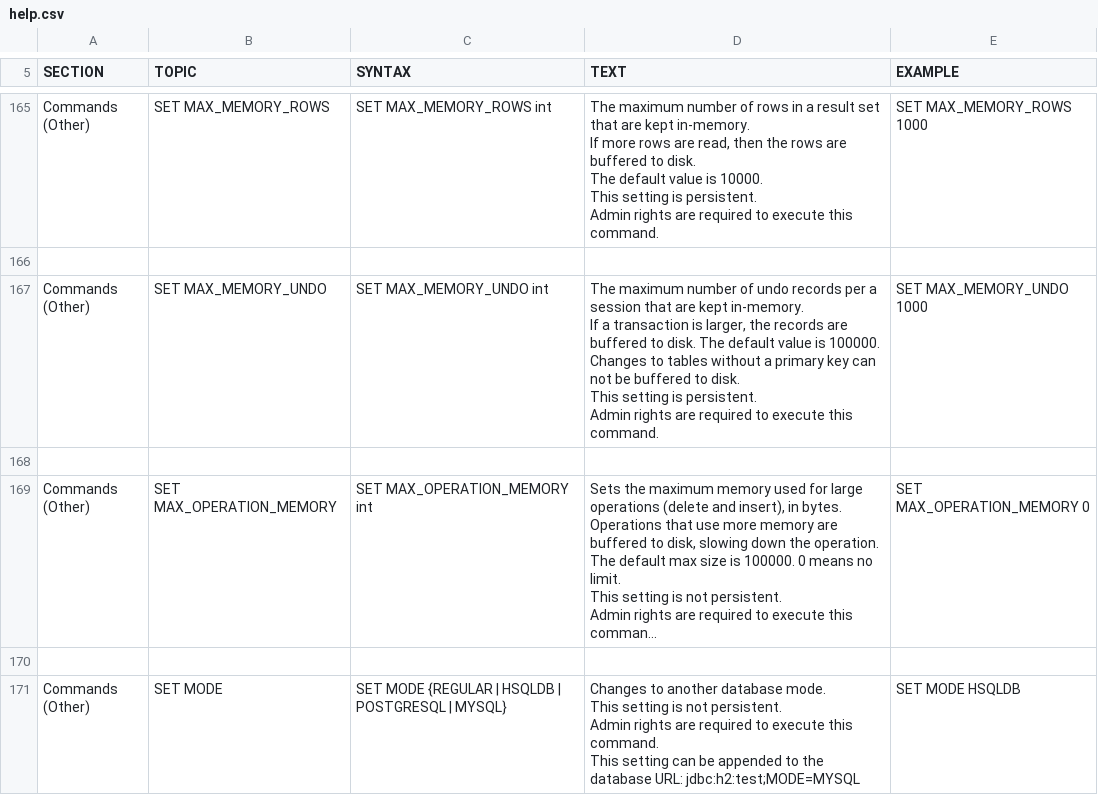
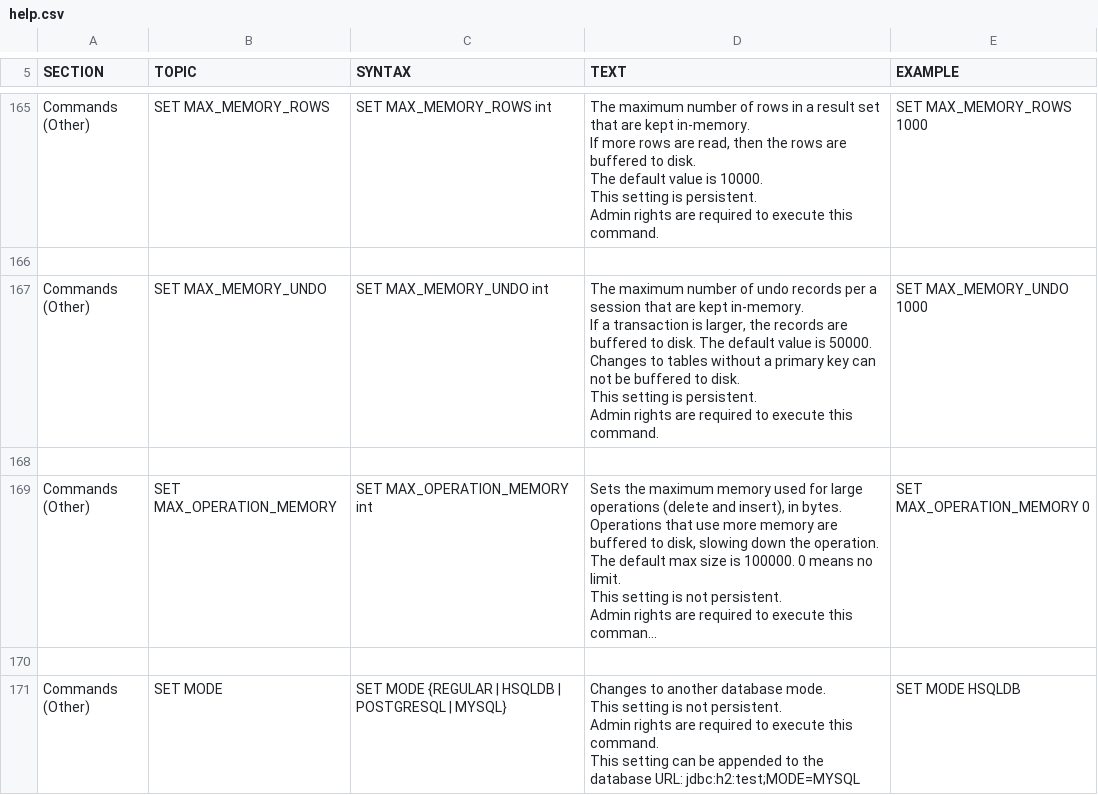
Before and after one commit to peterfich/h2database, a CSV file: h2/src/main/org/h2/res/help.csv, drawn as a sheet; only a part is shown, gaps mark what is left out; long unchanged cells end in ….

Commit message:
The default value for MAX_MEMORY_UNDO to 50000.

```diff
--- a/h2/src/main/org/h2/res/help.csv
+++ b/h2/src/main/org/h2/res/help.csv
@@ -997,13 +997,13 @@ SET MAX_MEMORY_ROWS 1000
 
-"Commands (Other)","SET MAX_MEMORY_UNDO","
-SET MAX_MEMORY_UNDO int
-","
-The maximum number of undo records per a session that are kept in-memory.
-If a transaction is larger, the records are buffered to disk. The default value is 100000.
-Changes to tables without a primary key can not be buffered to disk.
-This setting is persistent.
-Admin rights are required to execute this command.
-","
-SET MAX_MEMORY_UNDO 1000
-"
+"Commands (Other)","SET MAX_MEMORY_UNDO","
+SET MAX_MEMORY_UNDO int
+","
+The maximum number of undo records per a session that are kept in-memory.
+If a transaction is larger, the records are buffered to disk. The default value is 50000.
+Changes to tables without a primary key can not be buffered to disk.
+This setting is persistent.
+Admin rights are required to execute this command.
+","
+SET MAX_MEMORY_UNDO 1000
+"
 
```
